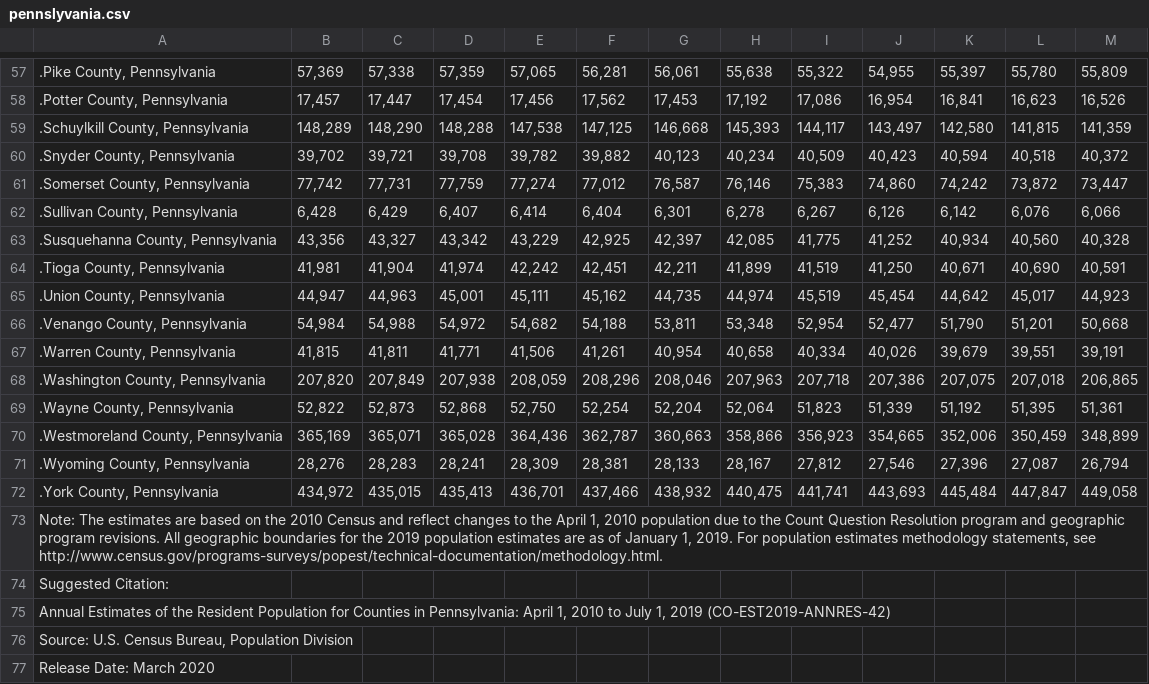
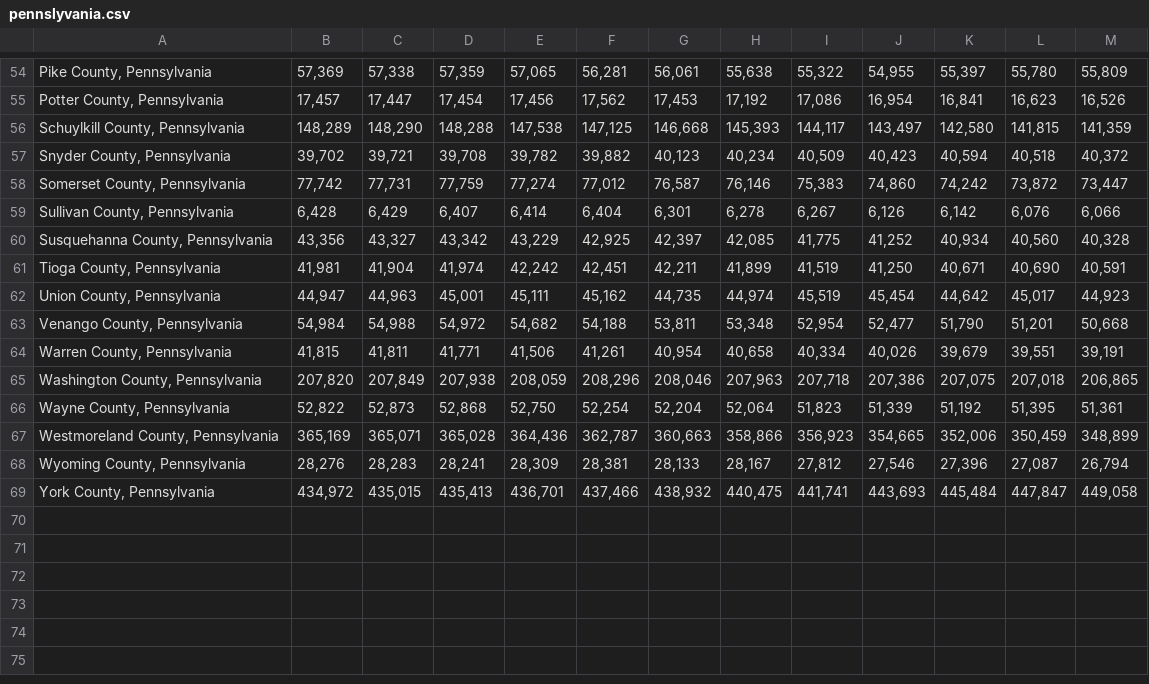
Before and after one commit to BrandonKim2000/BrandonKim2000.github.io, a CSV file: changeInPop/pennslyvania.csv, drawn as a sheet; only a part is shown, gaps mark what is left out; removed rows and columns are numbered as before the commit, all else as after; the diff covers the shown part only; the diff names each change by its address in the sheet, - before the commit and + after, or states it on an @@ line.

```diff
--- a/changeInPop/pennslyvania.csv
+++ b/changeInPop/pennslyvania.csv
-A54: .Pike County, Pennsylvania
+A54: Pike County, Pennsylvania
-A55: .Potter County, Pennsylvania
+A55: Potter County, Pennsylvania
-A56: .Schuylkill County, Pennsylvania
+A56: Schuylkill County, Pennsylvania
-A57: .Snyder County, Pennsylvania
+A57: Snyder County, Pennsylvania
-A58: .Somerset County, Pennsylvania
+A58: Somerset County, Pennsylvania
-A59: .Sullivan County, Pennsylvania
+A59: Sullivan County, Pennsylvania
-A60: .Susquehanna County, Pennsylvania
+A60: Susquehanna County, Pennsylvania
-A61: .Tioga County, Pennsylvania
+A61: Tioga County, Pennsylvania
-A62: .Union County, Pennsylvania
+A62: Union County, Pennsylvania
-A63: .Venango County, Pennsylvania
+A63: Venango County, Pennsylvania
-A64: .Warren County, Pennsylvania
+A64: Warren County, Pennsylvania
-A65: .Washington County, Pennsylvania
+A65: Washington County, Pennsylvania
-A66: .Wayne County, Pennsylvania
+A66: Wayne County, Pennsylvania
-A67: .Westmoreland County, Pennsylvania
+A67: Westmoreland County, Pennsylvania
-A68: .Wyoming County, Pennsylvania
+A68: Wyoming County, Pennsylvania
-A69: .York County, Pennsylvania
+A69: York County, Pennsylvania
-row 73: Note: The estimates are based on the 2010 Census and reflect changes to the April 1, 2010 population due to the Count Question Resolution program and geographic program revisions. All geographic boundaries for the 2019 population estimates are as of January 1, 2019. For population estimates methodology statements, see http://www.census.gov/programs-surveys/popest/technical-documentation/methodology.html.
-row 74: Suggested Citation:
-row 75: Annual Estimates of the Resident Population for Counties in Pennsylvania: April 1, 2010 to July 1, 2019 (CO-EST2019-ANNRES-42)
-row 76: Source: U.S. Census Bureau, Population Division
-row 77: Release Date: March 2020
```
Also changed, not shown: 3 removed rows and 51 edited cells elsewhere in this file, changeInPop/arizona.csv, changeInPop/georgia.csv, 2 other files.
